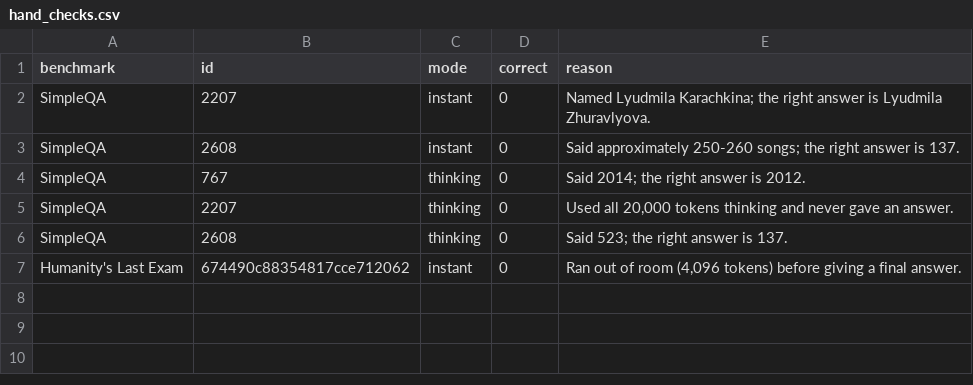
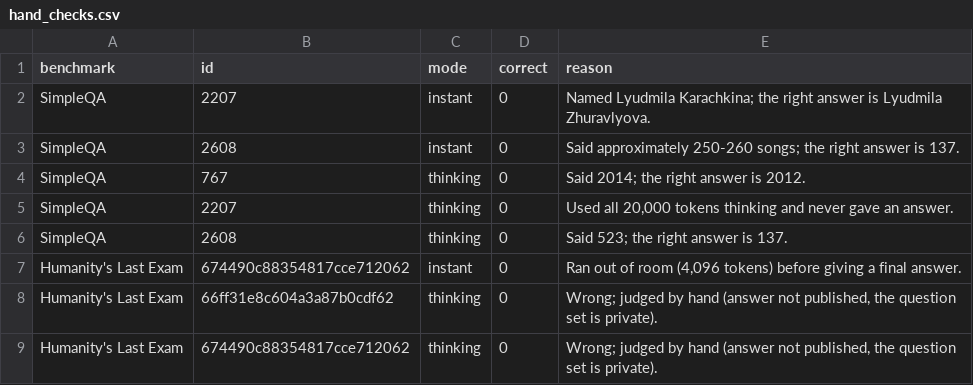
Before and after one commit to bbrihuang/local-llm-lab, a CSV file: 08-benchmarks/results/hand_checks.csv, drawn as a sheet.

Commit message:
Task 8: quiz results and HLE judgements

```diff
--- a/08-benchmarks/results/hand_checks.csv
+++ b/08-benchmarks/results/hand_checks.csv
@@ -7 +7,3 @@ SimpleQA,2608,thinking,0,"Said 523; the right answer is 137."
 Humanity's Last Exam,674490c88354817cce712062,instant,0,"Ran out of room (4,096 tokens) before giving a final answer."
+Humanity's Last Exam,66ff31e8c604a3a87b0cdf62,thinking,0,"Wrong; judged by hand (answer not published, the question set is private)."
+Humanity's Last Exam,674490c88354817cce712062,thinking,0,"Wrong; judged by hand (answer not published, the question set is private)."
```
Also changed, not shown: 08-benchmarks/results/own_questions_summary.csv, 2 other files.
